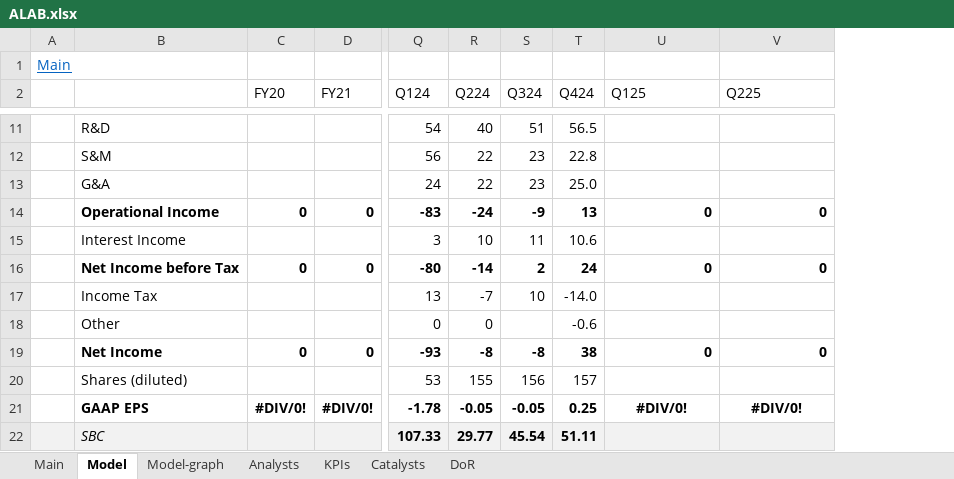
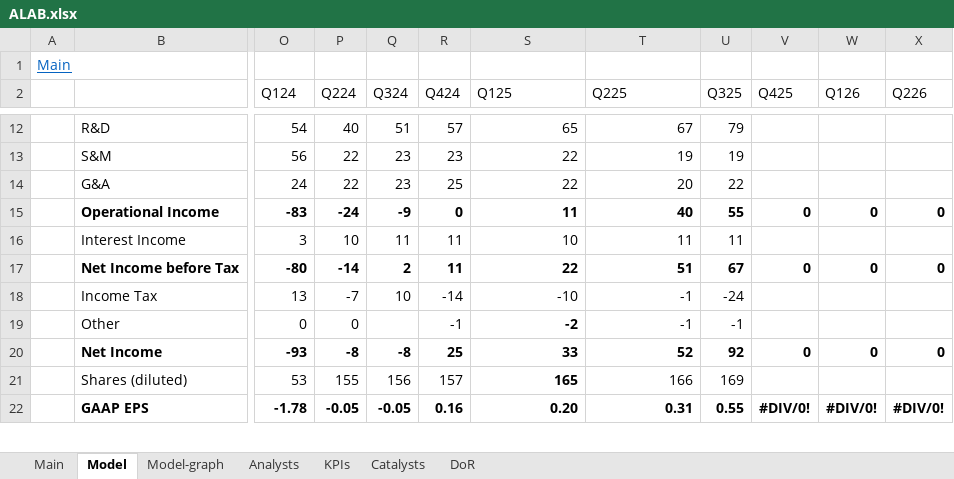
Before and after one commit to simonburghardt1/models, an Excel workbook: Business - Technology Services/ALAB.xlsx, sheet Model, drawn as a sheet; only a part is shown, gaps mark what is left out; values as stored, in another font and other column widths than the file's, no borders; conditional formats not drawn; removed rows and columns are numbered as before the commit, all else as after; rows hold the shown columns only; the diff covers the shown part only; the diff names each change by its address in the sheet, - before the commit and + after, or states it on an @@ line.

```diff
--- a/Business - Technology Services/ALAB.xlsx (sheet Model)
+++ b/Business - Technology Services/ALAB.xlsx (sheet Model)
-column C (FY20), rows 14-21: 0 |  | 0 |  |  | 0 |  | #DIV/0!
-column D (FY21), rows 14-21: 0 |  | 0 |  |  | 0 |  | #DIV/0!
+column U (Q325), rows 12-22: 79 | 19 | 22 | 55 | 11 | 67 | -24 | -1 | 92 | 169 | 0.55
+column V (Q425), rows 15-22: 0 |  | 0 |  |  | 0 |  | #DIV/0!
+column W (Q126), rows 15-22: 0 |  | 0 |  |  | 0 |  | #DIV/0!
+column X (Q226), rows 15-22: 0 |  | 0 |  |  | 0 |  | #DIV/0!
-R12 (Q424): 56.5
+R12 (Q424): 57
-S12 (Q125): (empty)
+S12 (Q125): 65
-T12 (Q225): (empty)
+T12 (Q225): 67
-R13 (Q424): 22.8
+R13 (Q424): 23
-S13:S14 (Q125): (empty)
+S13:S14 (Q125): 22
-T13 (Q225): (empty)
+T13 (Q225): 19
-R14 (Q424): 25.0
+R14 (Q424): 25
-T14 (Q225): (empty)
+T14 (Q225): 20
-R15 (Q424): 13
+R15 (Q424): 0
-S15 (Q125): 0
+S15 (Q125): 11
-T15 (Q225): 0
+T15 (Q225): 40
-R16 (Q424): 10.6
+R16 (Q424): 11
-S16 (Q125): (empty)
+S16 (Q125): 10
-T16 (Q225): (empty)
+T16 (Q225): 11
-R17 (Q424): 24
+R17 (Q424): 11
-S17 (Q125): 0
+S17 (Q125): 22
-T17 (Q225): 0
+T17 (Q225): 51
-R18 (Q424): -14.0
+R18 (Q424): -14
-S18 (Q125): (empty)
+S18 (Q125): -10
-T18:T19 (Q225): (empty)
+T18:T19 (Q225): -1
-R19 (Q424): -0.6
+R19 (Q424): -1
-S19 (Q125): (empty)
+S19 (Q125): -2
-R20 (Q424): 38
+R20 (Q424): 25
-S20 (Q125): 0
+S20 (Q125): 33
-T20 (Q225): 0
+T20 (Q225): 52
-S21 (Q125): (empty)
+S21 (Q125): 165
-T21 (Q225): (empty)
+T21 (Q225): 166
-R22 (Q424): 0.25
+R22 (Q424): 0.16
-S22 (Q125): #DIV/0!
+S22 (Q125): 0.20
-S22:T22 alignment: center
+S22:T22 alignment: right
-T22 (Q225): #DIV/0!
+T22 (Q225): 0.31
-row 22:  | SBC |  |  | 107.33 | 29.77 | 45.54 | 51.11
```
Also changed, not shown: 18 added rows, 19 removed rows, 54 edited cells and cell formats elsewhere in this sheet, sheet Analysts, sheet Main, formulas that keep their value, charts or pictures.
